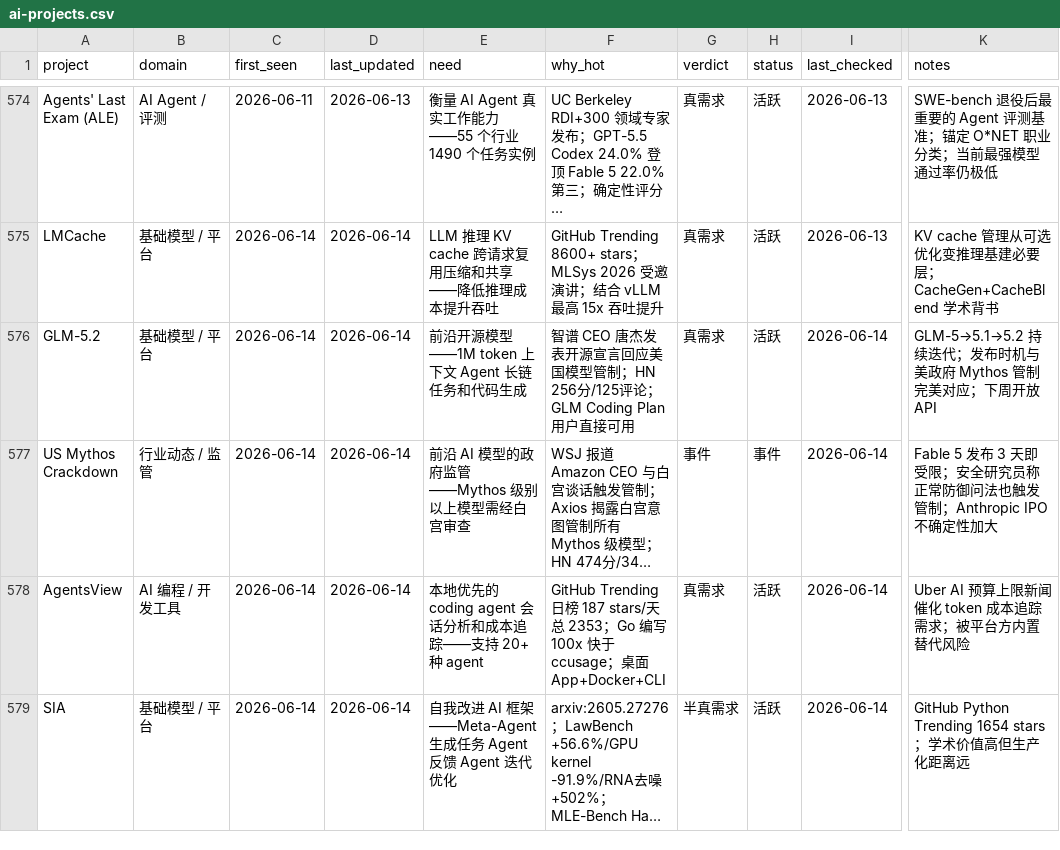
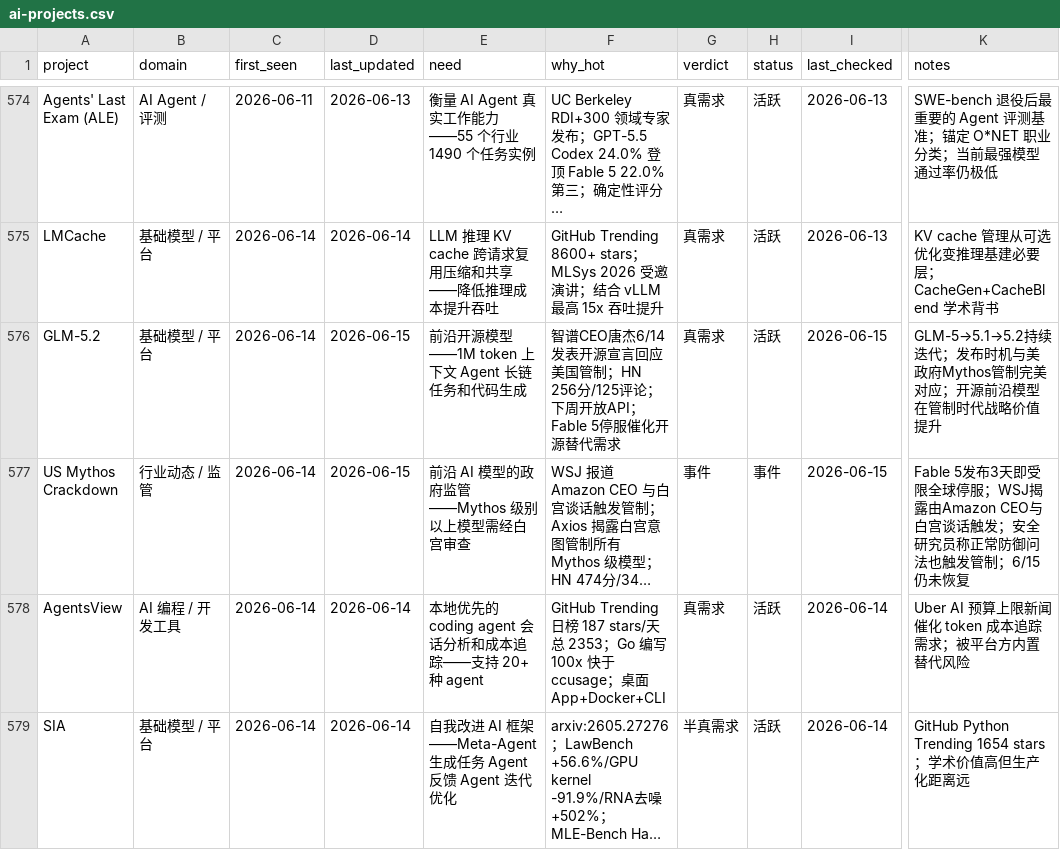
Before and after one commit to KuumaSan/AIProducts, a CSV file: tracking/ai-projects.csv, drawn as a sheet; only a part is shown, gaps mark what is left out; long unchanged cells end in …; the diff covers the shown part only; the diff names each change by its address in the sheet, - before the commit and + after, or states it on an @@ line.

Commit message:
Daily AI tracker update 2026-06-15

```diff
--- a/tracking/ai-projects.csv
+++ b/tracking/ai-projects.csv
-D576:D577 (last_updated): 2026-06-14
+D576:D577 (last_updated): 2026-06-15
-F576 (why_hot): 智谱 CEO 唐杰发表开源宣言回应美国模型管制；HN 256分/125评论；GLM Coding Plan 用户直接可用
+F576 (why_hot): 智谱CEO唐杰6/14发表开源宣言回应美国管制；HN 256分/125评论；下周开放API；Fable 5停服催化开源替代需求
-I576:I577 (last_checked): 2026-06-14
+I576:I577 (last_checked): 2026-06-15
-K576 (notes): …与美政府 Mythos 管制完美对应；下周开放 API
+K576 (notes): …与美政府Mythos管制完美对应；开源前沿模型在管制时代战略价值提升
-K577 (notes): Fable 5 发布 3 天即受限；安全研究员称正常防御问法也触发管制；Anthropic IPO 不确定性加大
+K577 (notes): Fable 5发布3天即受限全球停服；WSJ揭露由Amazon CEO与白宫谈话触发；安全研究员称正常防御问法也触发管制；6/15仍未恢复
```
Also changed, not shown: 1 added row and 5 edited cells elsewhere in this file.
